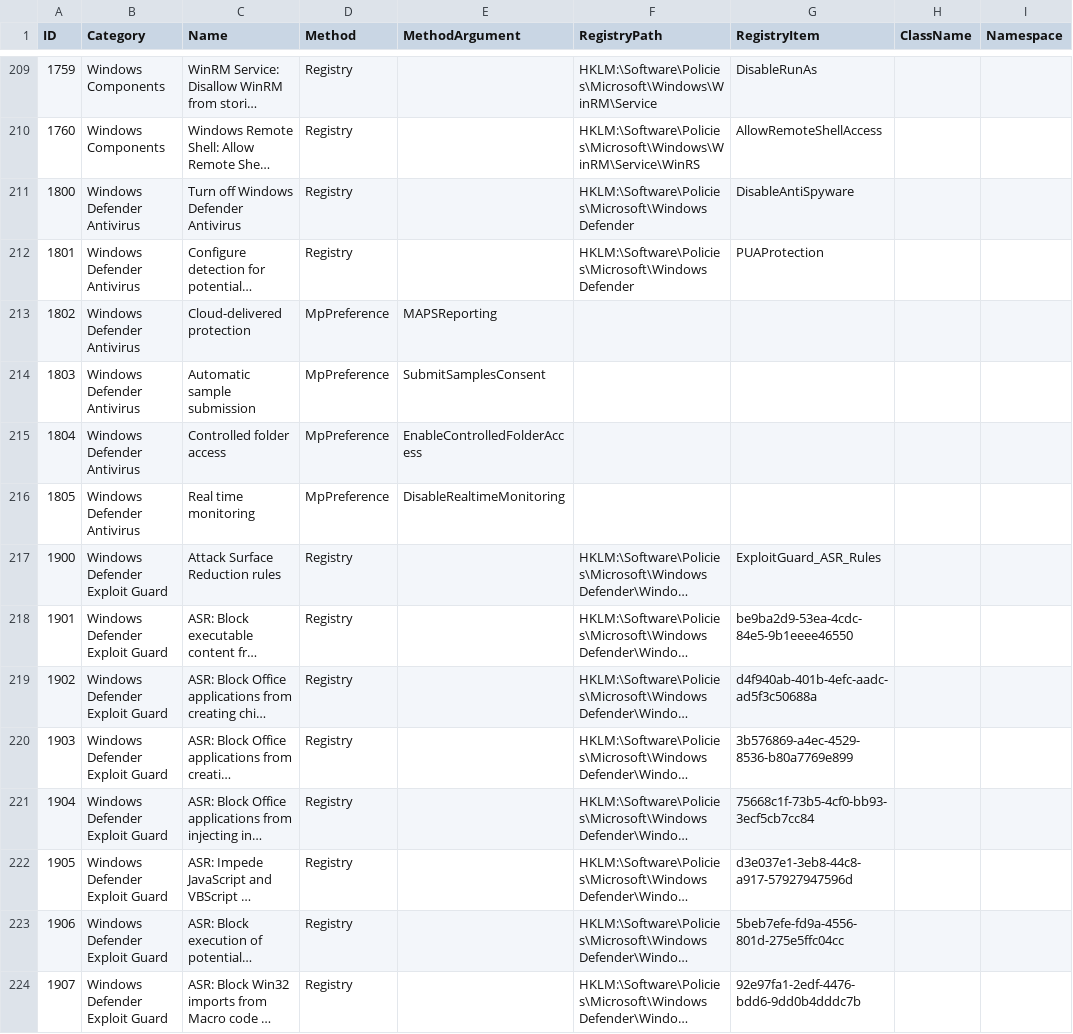
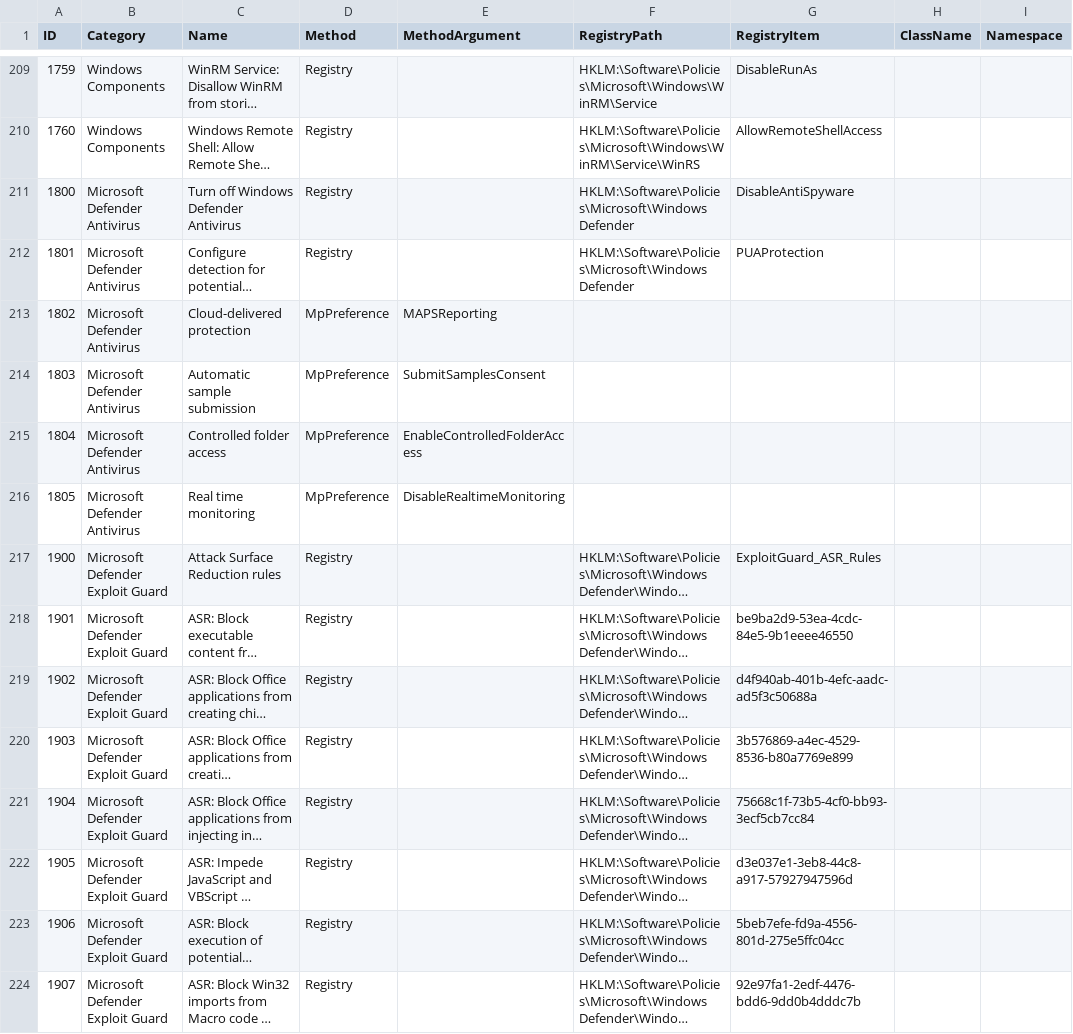
Before and after one commit to scipag/HardeningKitty, a CSV file: lists/finding_list_0x6d69636b_machine.csv, drawn as a sheet; only a part is shown, gaps mark what is left out; long unchanged cells end in …; the diff covers the shown part only; the diff names each change by its address in the sheet, - before the commit and + after, or states it on an @@ line.

```diff
--- a/lists/finding_list_0x6d69636b_machine.csv
+++ b/lists/finding_list_0x6d69636b_machine.csv
-B211:B216 (Category): Windows Defender Antivirus
+B211:B216 (Category): Microsoft Defender Antivirus
-B217:B224 (Category): Windows Defender Exploit Guard
+B217:B224 (Category): Microsoft Defender Exploit Guard
```
Also changed, not shown: 23 edited cells elsewhere in this file, lists/finding_list_msft_security_baseline_windows_10_machine.csv, lists/finding_list_msft_security_baseline_windows_server_dc_machine.csv, 3 other files.
